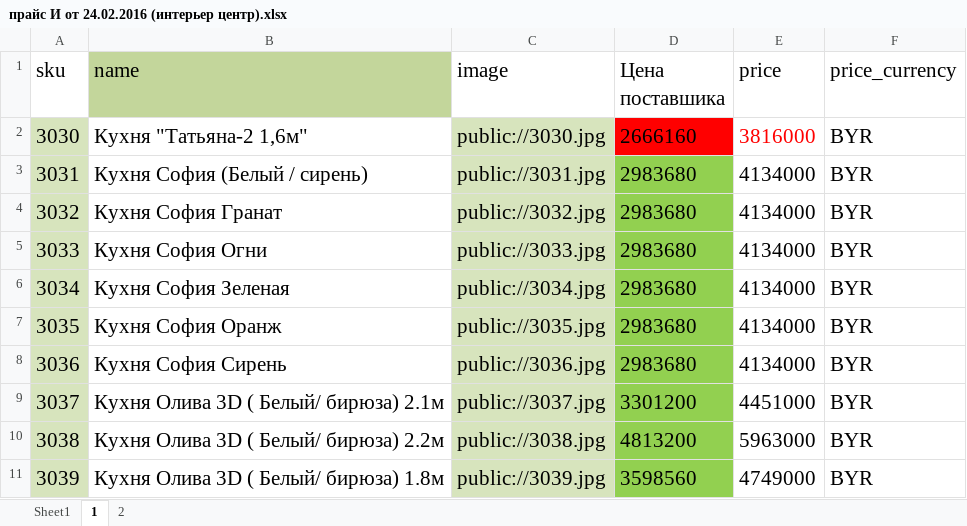
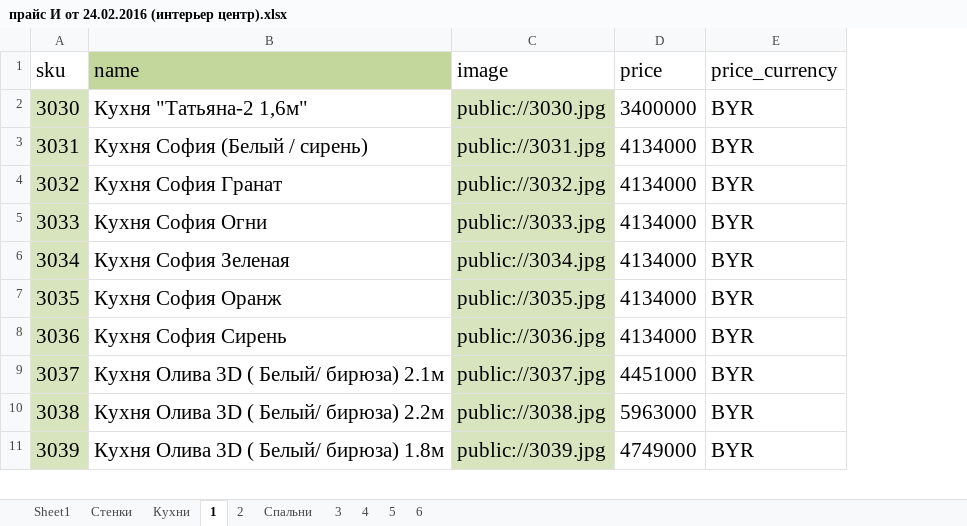
Before and after one commit to mikillin/mebelnow, an Excel workbook: прайс И от 24.02.2016 (интерьер центр).xlsx, sheet 1, drawn as a sheet; only a part is shown; values as stored, in another font and other column widths than the file's, no borders; removed rows and columns are numbered as before the commit, all else as after; the diff names each change by its address in the sheet, - before the commit and + after, or states it on an @@ line.

```diff
--- a/прайс И от 24.02.2016 (интерьер центр).xlsx (sheet 1)
+++ b/прайс И от 24.02.2016 (интерьер центр).xlsx (sheet 1)
+sheet tab: Стенки
+sheet tab: Кухни
+sheet tab: Спальни
+sheet tab: 3
+sheet tab: 4
+sheet tab: 5
+sheet tab: 6
-column D (Цена поставшика), rows 2-11: 2666160 | 2983680 | 2983680 | 2983680 | 2983680 | 2983680 | 2983680 | 3301200 | 4813200 | 3598560
-D2 (price): 3816000
+D2 (price): 3400000
-D2 text colour: #FF0000
+D2 text colour: black
```
Also changed, not shown: sheet Sheet1, sheet 2, formulas that keep their value.
